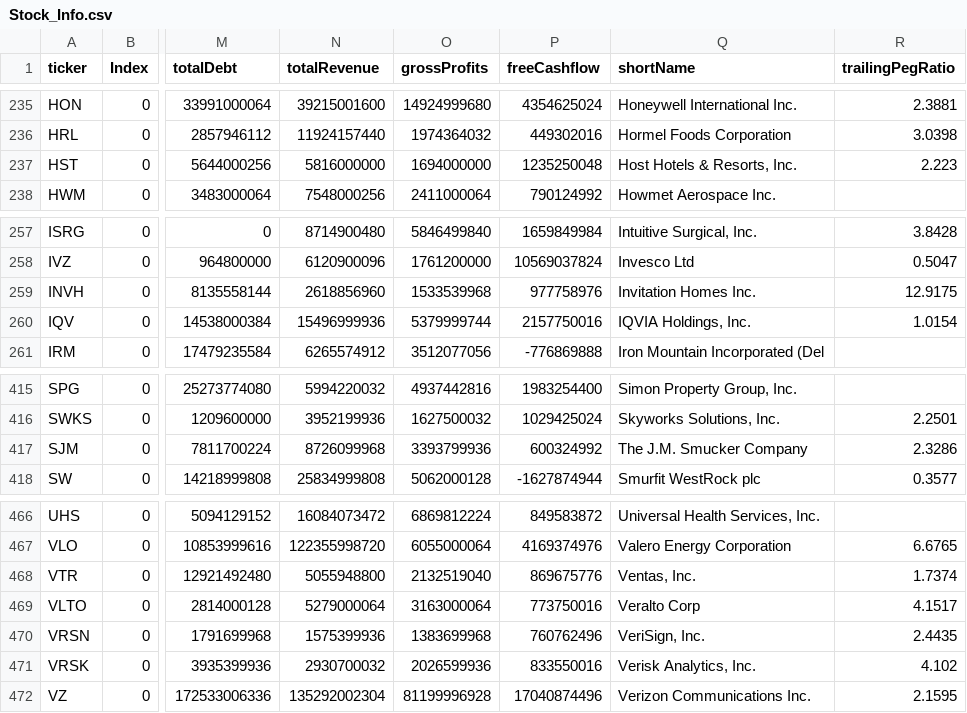
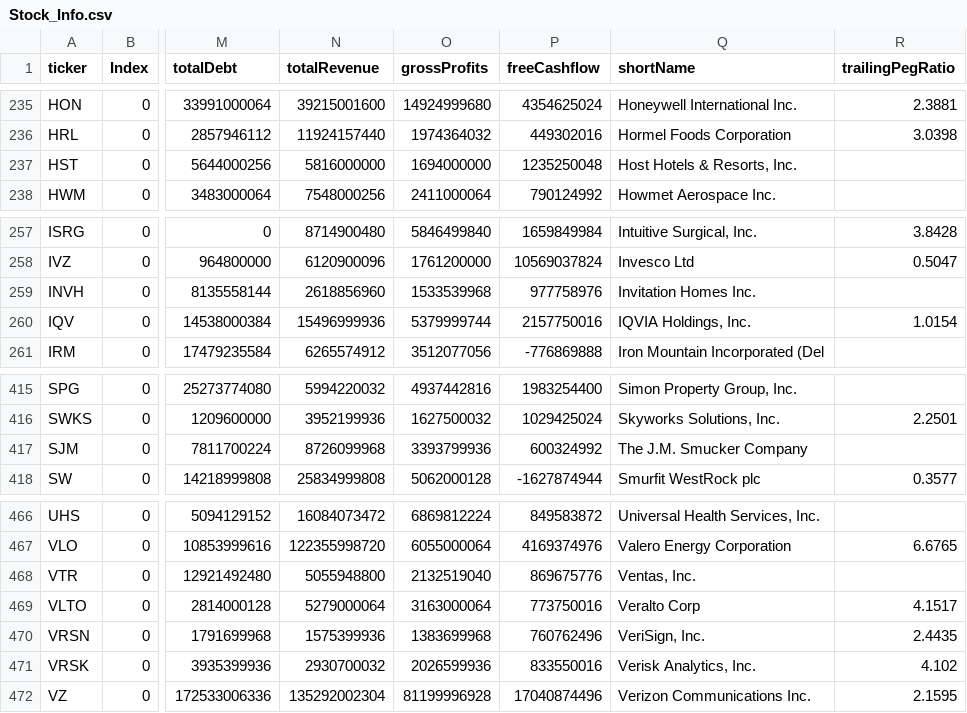
Before and after one commit to fcester/Data_Stock, a CSV file: Stock_Info.csv, drawn as a sheet; only a part is shown, gaps mark what is left out; the diff covers the shown part only; the diff names each change by its address in the sheet, - before the commit and + after, or states it on an @@ line.

```diff
--- a/Stock_Info.csv
+++ b/Stock_Info.csv
-R237 (trailingPegRatio): 2.223
+R237 (trailingPegRatio): (empty)
-R259 (trailingPegRatio): 12.9175
+R259 (trailingPegRatio): (empty)
-R417 (trailingPegRatio): 2.3286
+R417 (trailingPegRatio): (empty)
-R468 (trailingPegRatio): 1.7374
+R468 (trailingPegRatio): (empty)
```
Also changed, not shown: 10 edited cells elsewhere in this file.
